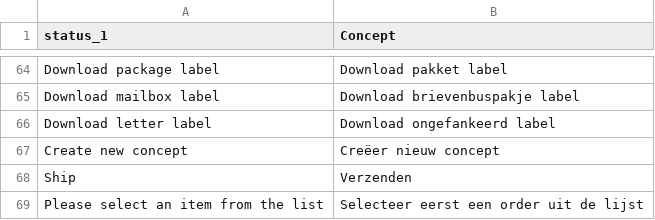
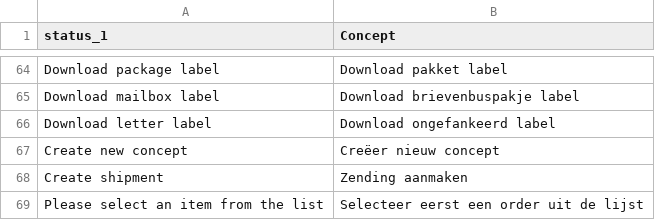
Before and after one commit to myparcelnl/magento, a CSV file: i18n/nl_NL.csv, drawn as a sheet; only a part is shown, gaps mark what is left out; removed rows and columns are numbered as before the commit, all else as after; the diff names each change by its address in the sheet, - before the commit and + after, or states it on an @@ line.

Commit message:
Typo ma-102

```diff
--- a/i18n/nl_NL.csv
+++ b/i18n/nl_NL.csv
-row 68: Ship | Verzenden
+row 68: Create shipment | Zending aanmaken
```
Also changed, not shown: 1 other file.
